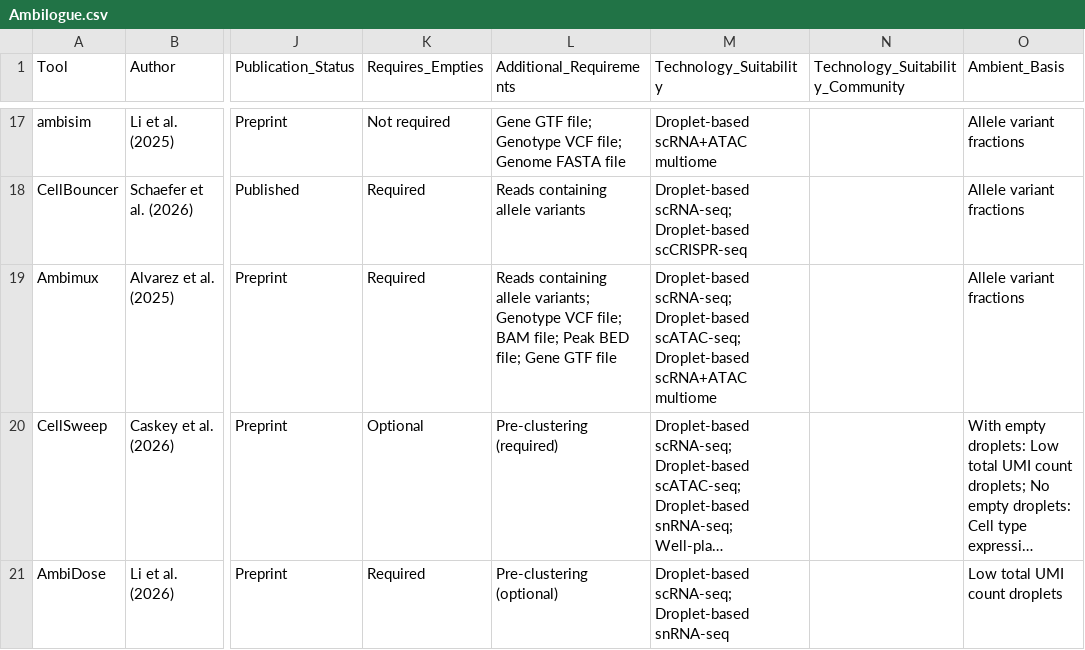
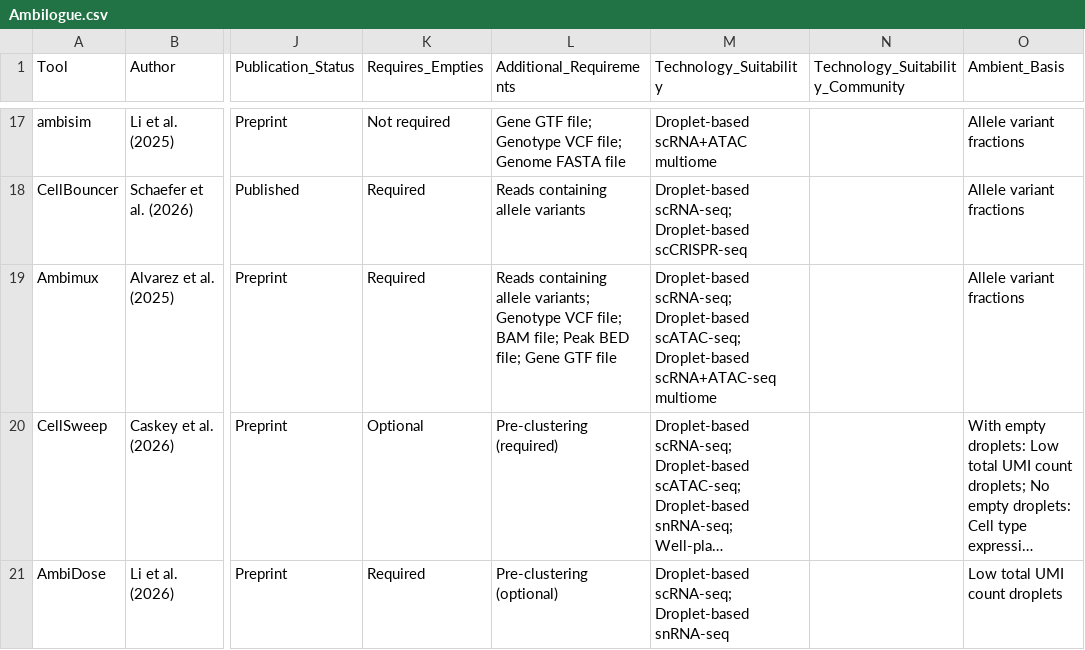
Before and after one commit to Oshlack/Ambilogue, a CSV file: Ambilogue.csv, drawn as a sheet; only a part is shown, gaps mark what is left out; long unchanged cells end in …; the diff names each change by its address in the sheet, - before the commit and + after, or states it on an @@ line.

Commit message:
fix up tag typo

```diff
--- a/Ambilogue.csv
+++ b/Ambilogue.csv
-M19 (Technology_Suitability): …scATAC-seq; Droplet-based scRNA+ATAC multiome
+M19 (Technology_Suitability): …scATAC-seq; Droplet-based scRNA+ATAC-seq multiome
```
Also changed, not shown: 4 other files.
